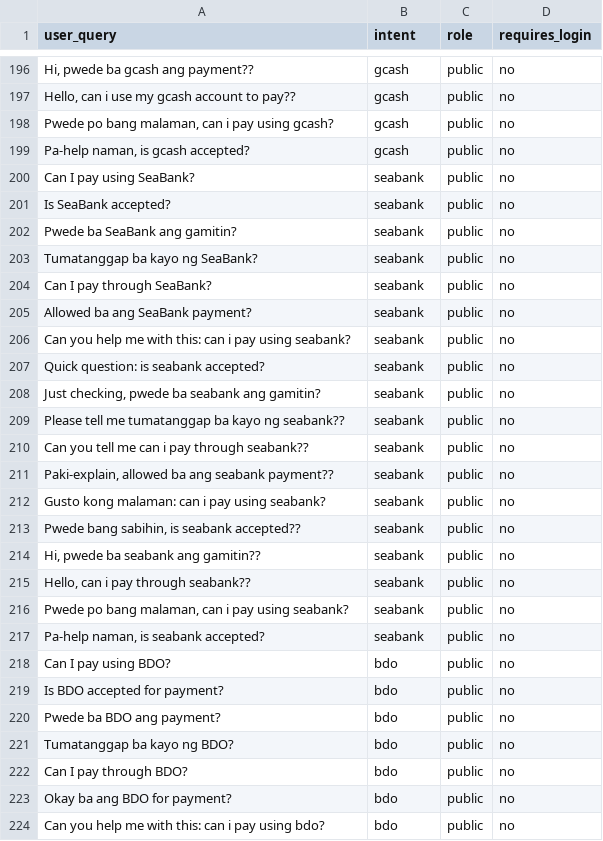
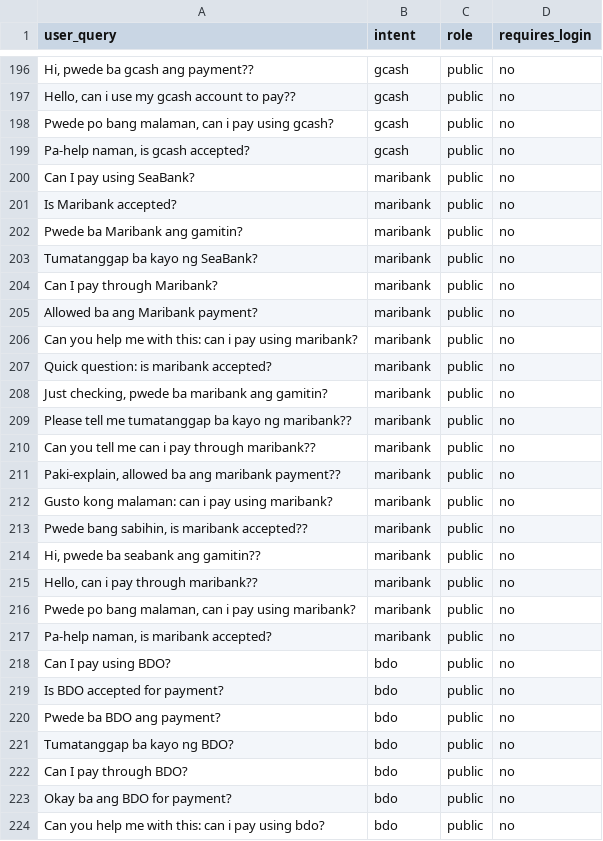
Before and after one commit to gnmltn/Bee-Bright-2, a CSV file: intent-classifier/data/public_users_expanded.csv, drawn as a sheet; only a part is shown, gaps mark what is left out; the diff covers the shown part only; the diff names each change by its address in the sheet, - before the commit and + after, or states it on an @@ line.

```diff
--- a/intent-classifier/data/public_users_expanded.csv
+++ b/intent-classifier/data/public_users_expanded.csv
-B200:B217 (intent): seabank
+B200:B217 (intent): maribank
-A201 (user_query): Is SeaBank accepted?
+A201 (user_query): Is Maribank accepted?
-A202 (user_query): Pwede ba SeaBank ang gamitin?
+A202 (user_query): Pwede ba Maribank ang gamitin?
-A204 (user_query): Can I pay through SeaBank?
+A204 (user_query): Can I pay through Maribank?
-A205 (user_query): Allowed ba ang SeaBank payment?
+A205 (user_query): Allowed ba ang Maribank payment?
-A206 (user_query): …pay using seabank?
+A206 (user_query): …pay using maribank?
-A207 (user_query): Quick question: is seabank accepted?
+A207 (user_query): Quick question: is maribank accepted?
-A208 (user_query): Just checking, pwede ba seabank ang gamitin?
+A208 (user_query): Just checking, pwede ba maribank ang gamitin?
-A209 (user_query): …kayo ng seabank??
+A209 (user_query): …kayo ng maribank??
-A210 (user_query): Can you tell me can i pay through seabank??
+A210 (user_query): Can you tell me can i pay through maribank??
-A211 (user_query): …ba ang seabank payment??
+A211 (user_query): …ba ang maribank payment??
-A212 (user_query): Gusto kong malaman: can i pay using seabank?
+A212 (user_query): Gusto kong malaman: can i pay using maribank?
-A213 (user_query): Pwede bang sabihin, is seabank accepted??
+A213 (user_query): Pwede bang sabihin, is maribank accepted??
-A215 (user_query): Hello, can i pay through seabank??
+A215 (user_query): Hello, can i pay through maribank??
-A216 (user_query): …pay using seabank?
+A216 (user_query): …pay using maribank?
-A217 (user_query): Pa-help naman, is seabank accepted?
+A217 (user_query): Pa-help naman, is maribank accepted?
```
Also changed, not shown: 12 added rows elsewhere in this file, 8 other files.
